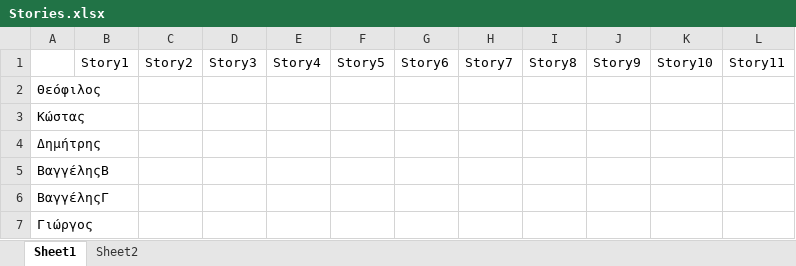
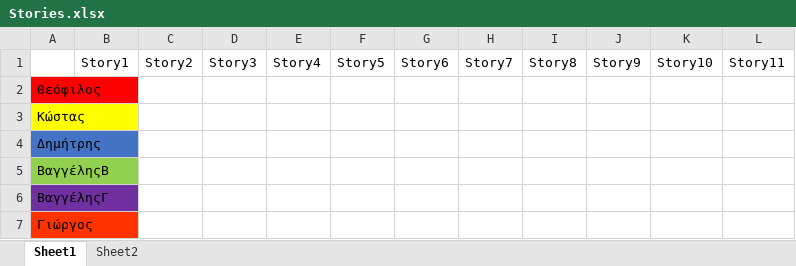
Before and after one commit to TheofilosP/Project2017, an Excel workbook: 4213/ScumSprint/Stories.xlsx, sheet Sheet1, drawn as a sheet; values as stored, in another font and other column widths than the file's, no borders; table styles not drawn; the diff names each change by its address in the sheet, - before the commit and + after, or states it on an @@ line.

```diff
--- a/4213/ScumSprint/Stories.xlsx (sheet Sheet1)
+++ b/4213/ScumSprint/Stories.xlsx (sheet Sheet1)
-A2 fill: none
+A2 fill: #FF0000
-A3 fill: none
+A3 fill: #FFFF00
-A4 fill: none
+A4 fill: #4472C4
-A5 fill: none
+A5 fill: #92D050
-A6 fill: none
+A6 fill: #7030A0
-A7 fill: none
+A7 fill: #FF3300
```
Also changed, not shown: sheet Sheet2.
